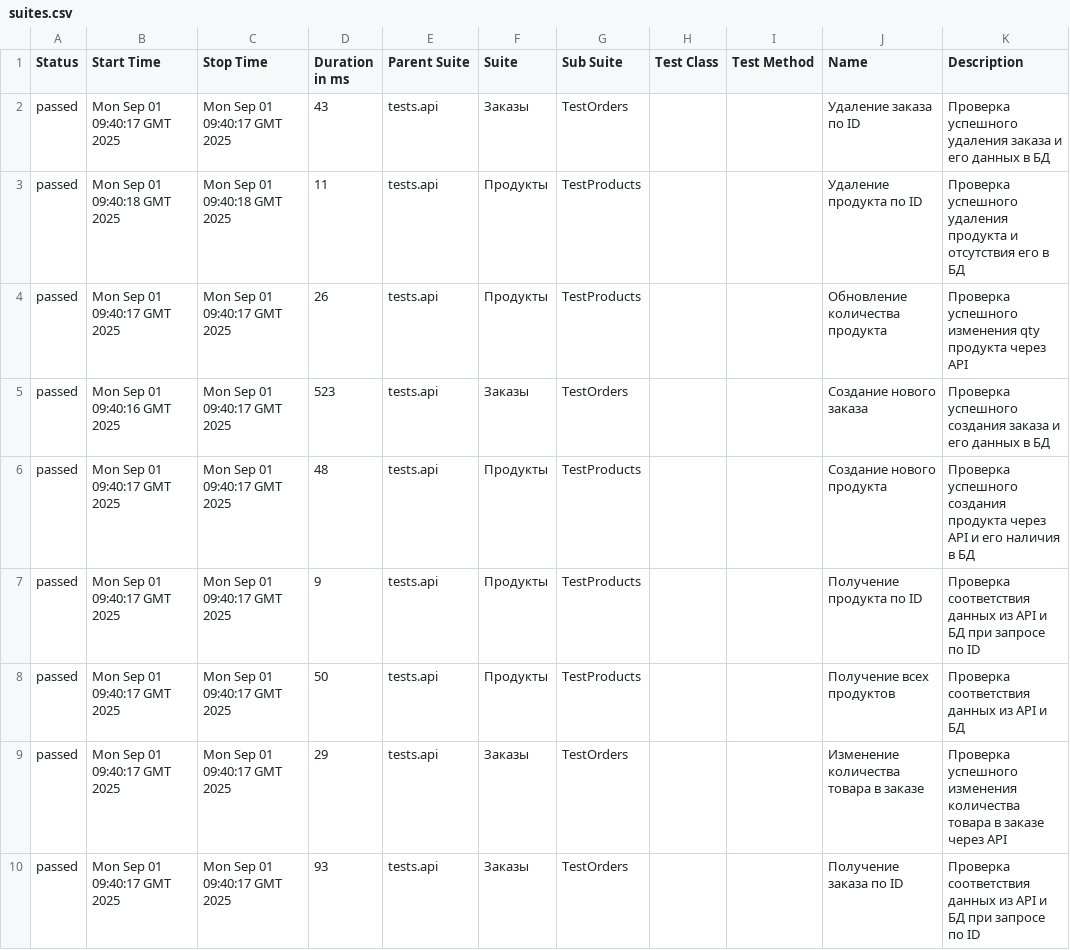
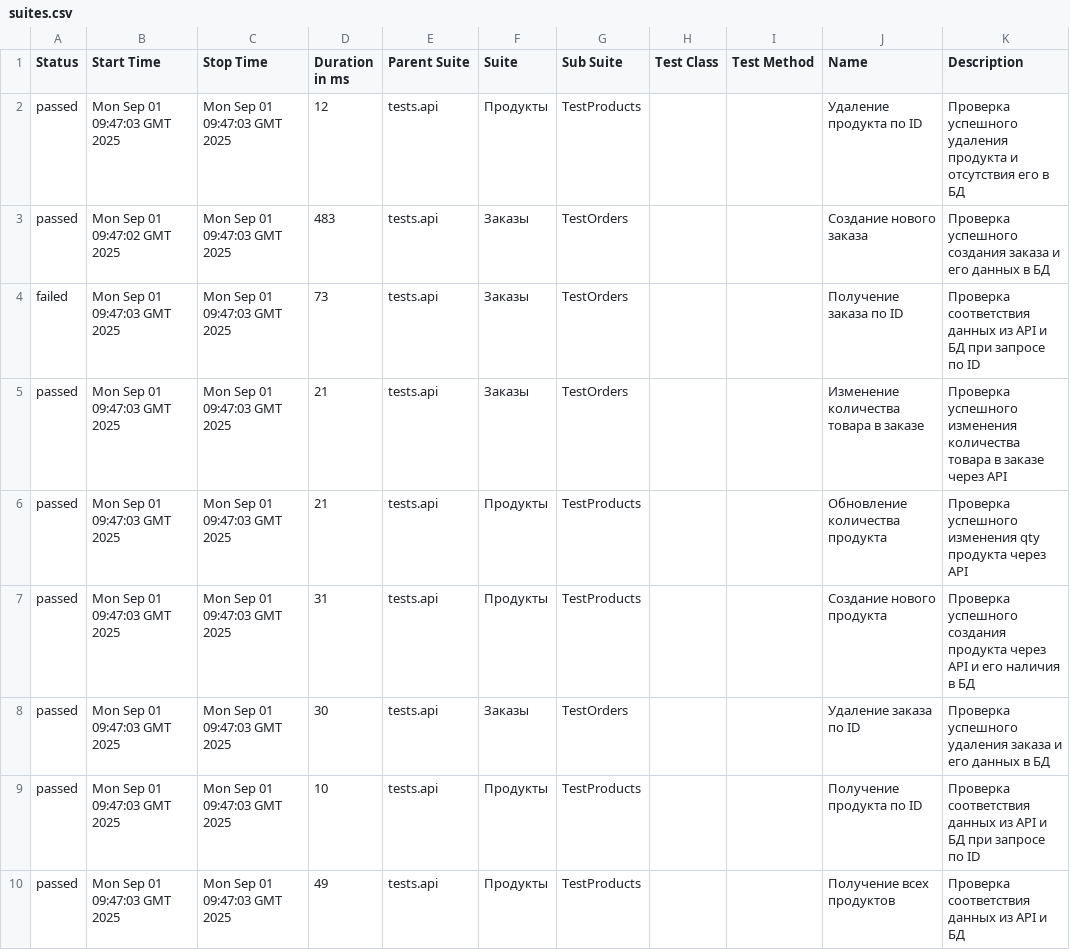
Before and after one commit to KAMKillJoy/MediaSoft_API_Test, a CSV file: data/suites.csv, drawn as a sheet.

```diff
--- a/data/suites.csv
+++ b/data/suites.csv
@@ -1,10 +1,10 @@
 "Status","Start Time","Stop Time","Duration in ms","Parent Suite","Suite","Sub Suite","Test Class","Test Method","Name","Description"
-"passed","Mon Sep 01 09:40:17 GMT 2025","Mon Sep 01 09:40:17 GMT 2025","43","tests.api","Заказы","TestOrders","","","Удаление заказа по ID","Проверка успешного удаления заказа и его данных в БД"
-"passed","Mon Sep 01 09:40:18 GMT 2025","Mon Sep 01 09:40:18 GMT 2025","11","tests.api","Продукты","TestProducts","","","Удаление продукта по ID","Проверка успешного удаления продукта и отсутствия его в БД"
-"passed","Mon Sep 01 09:40:17 GMT 2025","Mon Sep 01 09:40:17 GMT 2025","26","tests.api","Продукты","TestProducts","","","Обновление количества продукта","Проверка успешного изменения qty продукта через API"
-"passed","Mon Sep 01 09:40:16 GMT 2025","Mon Sep 01 09:40:17 GMT 2025","523","tests.api","Заказы","TestOrders","","","Создание нового заказа","Проверка успешного создания заказа и его данных в БД"
-"passed","Mon Sep 01 09:40:17 GMT 2025","Mon Sep 01 09:40:17 GMT 2025","48","tests.api","Продукты","TestProducts","","","Создание нового продукта","Проверка успешного создания продукта через API и его наличия в БД"
-"passed","Mon Sep 01 09:40:17 GMT 2025","Mon Sep 01 09:40:17 GMT 2025","9","tests.api","Продукты","TestProducts","","","Получение продукта по ID","Проверка соответствия данных из API и БД при запросе по ID"
-"passed","Mon Sep 01 09:40:17 GMT 2025","Mon Sep 01 09:40:17 GMT 2025","50","tests.api","Продукты","TestProducts","","","Получение всех продуктов","Проверка соответствия данных из API и БД"
-"passed","Mon Sep 01 09:40:17 GMT 2025","Mon Sep 01 09:40:17 GMT 2025","29","tests.api","Заказы","TestOrders","","","Изменение количества товара в заказе","Проверка успешного изменения количества товара в заказе через API"
-"passed","Mon Sep 01 09:40:17 GMT 2025","Mon Sep 01 09:40:17 GMT 2025","93","tests.api","Заказы","TestOrders","","","Получение заказа по ID","Проверка соответствия данных из API и БД при запросе по ID"
+"passed","Mon Sep 01 09:47:03 GMT 2025","Mon Sep 01 09:47:03 GMT 2025","12","tests.api","Продукты","TestProducts","","","Удаление продукта по ID","Проверка успешного удаления продукта и отсутствия его в БД"
+"passed","Mon Sep 01 09:47:02 GMT 2025","Mon Sep 01 09:47:03 GMT 2025","483","tests.api","Заказы","TestOrders","","","Создание нового заказа","Проверка успешного создания заказа и его данных в БД"
+"failed","Mon Sep 01 09:47:03 GMT 2025","Mon Sep 01 09:47:03 GMT 2025","73","tests.api","Заказы","TestOrders","","","Получение заказа по ID","Проверка соответствия данных из API и БД при запросе по ID"
+"passed","Mon Sep 01 09:47:03 GMT 2025","Mon Sep 01 09:47:03 GMT 2025","21","tests.api","Заказы","TestOrders","","","Изменение количества товара в заказе","Проверка успешного изменения количества товара в заказе через API"
+"passed","Mon Sep 01 09:47:03 GMT 2025","Mon Sep 01 09:47:03 GMT 2025","21","tests.api","Продукты","TestProducts","","","Обновление количества продукта","Проверка успешного изменения qty продукта через API"
+"passed","Mon Sep 01 09:47:03 GMT 2025","Mon Sep 01 09:47:03 GMT 2025","31","tests.api","Продукты","TestProducts","","","Создание нового продукта","Проверка успешного создания продукта через API и его наличия в БД"
+"passed","Mon Sep 01 09:47:03 GMT 2025","Mon Sep 01 09:47:03 GMT 2025","30","tests.api","Заказы","TestOrders","","","Удаление заказа по ID","Проверка успешного удаления заказа и его данных в БД"
+"passed","Mon Sep 01 09:47:03 GMT 2025","Mon Sep 01 09:47:03 GMT 2025","10","tests.api","Продукты","TestProducts","","","Получение продукта по ID","Проверка соответствия данных из API и БД при запросе по ID"
+"passed","Mon Sep 01 09:47:03 GMT 2025","Mon Sep 01 09:47:03 GMT 2025","49","tests.api","Продукты","TestProducts","","","Получение всех продуктов","Проверка соответствия данных из API и БД"
```
Also changed, not shown: 47 other files.
